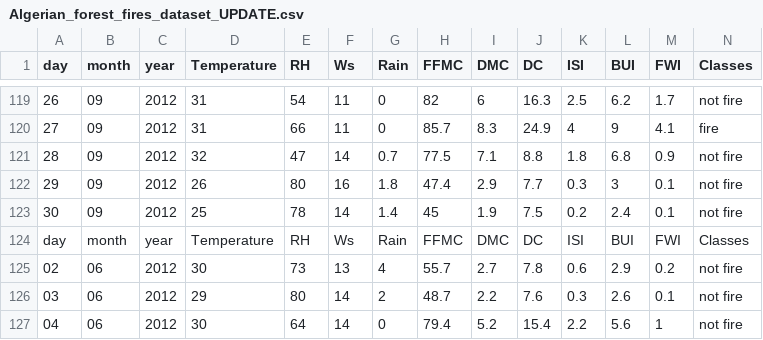
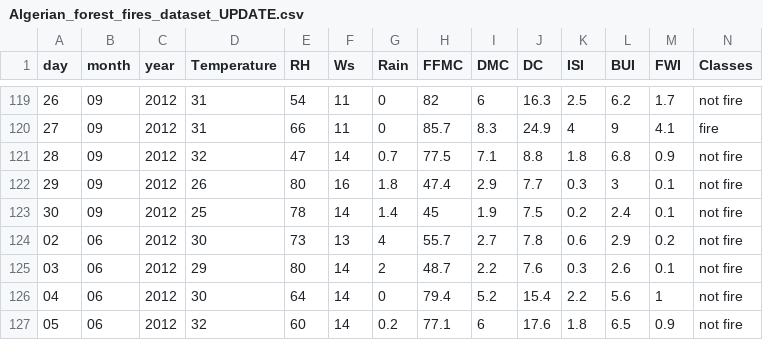
Before and after one commit to harsha-bharadwaj100/Data-Science-Course, a CSV file: 3.0-Model+Training/Algerian_forest_fires_dataset_UPDATE.csv, drawn as a sheet; only a part is shown, gaps mark what is left out; the shorter side is filled out with more unchanged rows; rows hold the shown columns only; the diff names each change by its address in the sheet, - before the commit and + after, or states it on an @@ line.

Commit message:
Add cleaned dataset and initial test script for Algerian forest fires analysis
- Added 'algerian_forest_fires_cleaned.csv' containing cleaned data for model training.
- Created 'test.py' script to load and display the dataset, including basic info and statistics.

```diff
--- a/3.0-Model+Training/Algerian_forest_fires_dataset_UPDATE.csv
+++ b/3.0-Model+Training/Algerian_forest_fires_dataset_UPDATE.csv
-row 124: day | month | year | Temperature | RH | Ws | Rain | FFMC | DMC | DC | ISI | BUI | FWI | Classes
```
Also changed, not shown: 4 other files.
